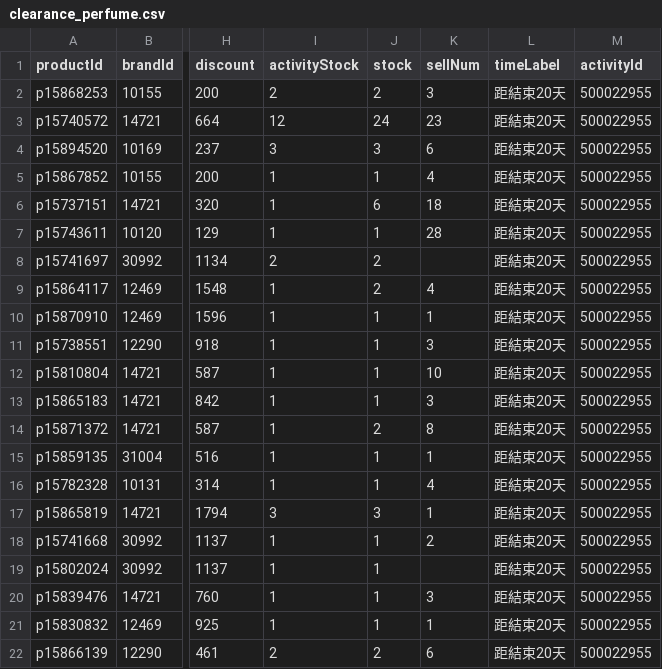
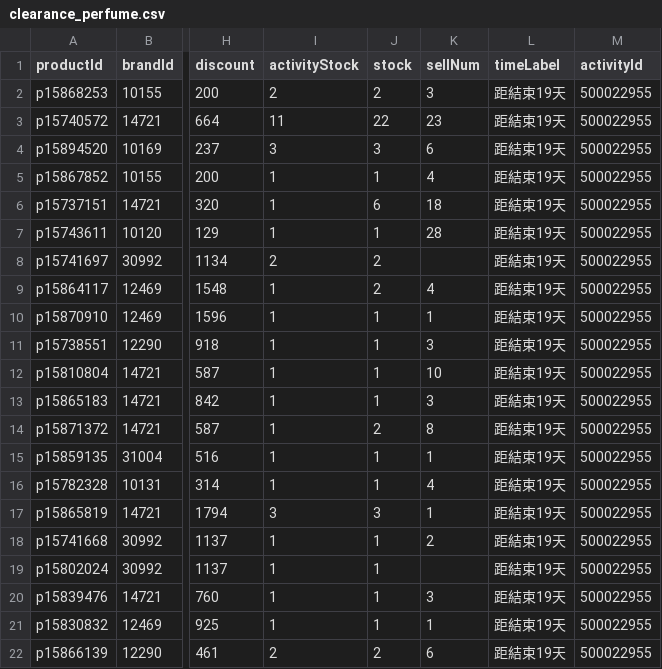
Before and after one commit to sophia-zhang-qwq/cdf-tracker, a CSV file: clearance/clearance_perfume.csv, drawn as a sheet; only a part is shown, gaps mark what is left out; the diff names each change by its address in the sheet, - before the commit and + after, or states it on an @@ line.

```diff
--- a/clearance/clearance_perfume.csv
+++ b/clearance/clearance_perfume.csv
-L2:L22 (timeLabel): 距結束20天
+L2:L22 (timeLabel): 距結束19天
-I3 (activityStock): 12
+I3 (activityStock): 11
-J3 (stock): 24
+J3 (stock): 22
```
Also changed, not shown: clearance/clearance_skincare.csv, clearance/home_preview_perfume.csv, 6 other files.
